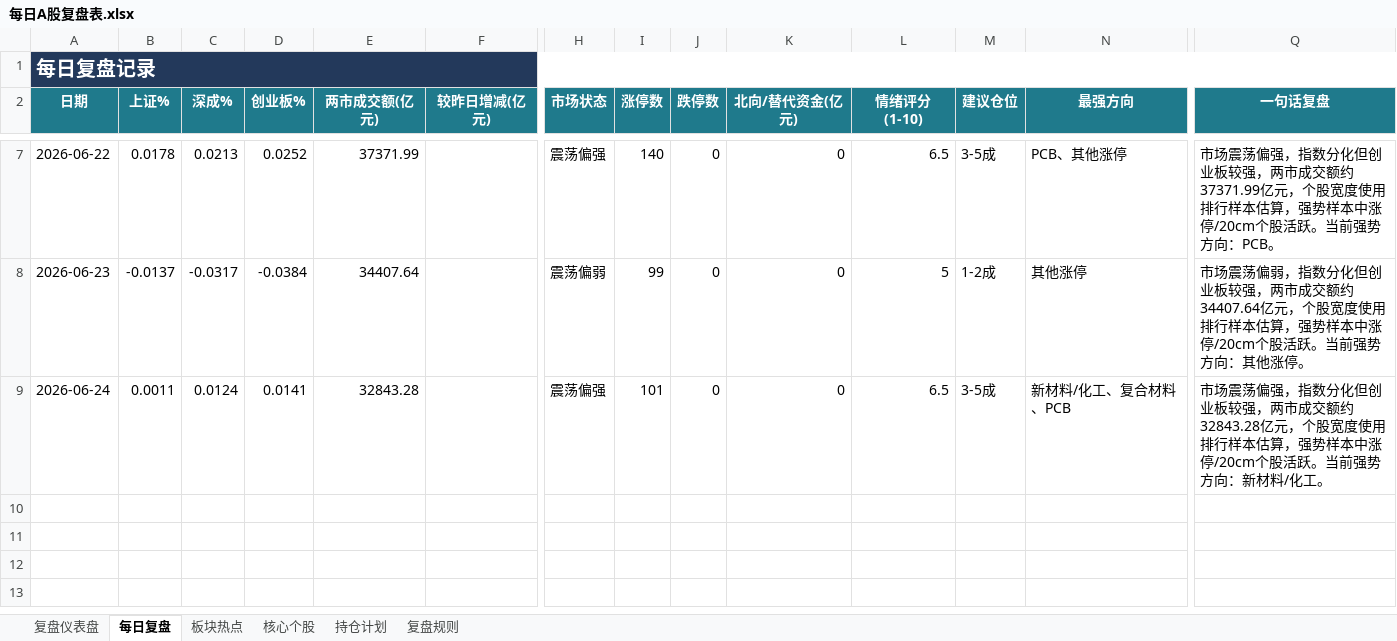
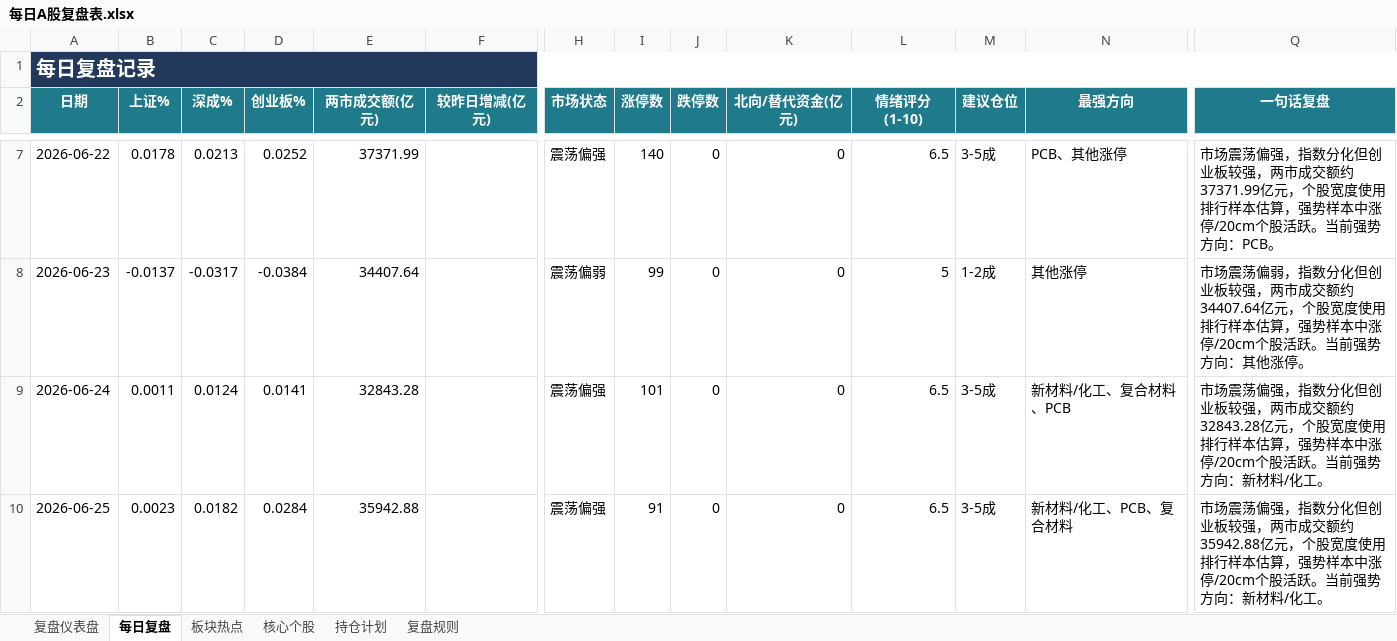
Before and after one commit to Toristricky/a-share-daily-review, an Excel workbook: 每日A股复盘表.xlsx, sheet 每日复盘, drawn as a sheet; only a part is shown, gaps mark what is left out; values as stored, in another font and other column widths than the file's, no borders; rows hold the shown columns only; the diff names each change by its address in the sheet, - before the commit and + after, or states it on an @@ line.

```diff
--- a/每日A股复盘表.xlsx (sheet 每日复盘)
+++ b/每日A股复盘表.xlsx (sheet 每日复盘)
+row 10: 2026-06-25 | 0.0023 | 0.0182 | 0.0284 | 35942.88 |  | 震荡偏强 | 91 | 0 | 0 | 6.5 | 3-5成 | 新材料/化工、PCB、复合材料 | 市场震荡偏强，指数分化但创业板较强，两市成交额约35942.88亿元，个股宽度使用排行样本估算，强势样本中涨停/20cm个股活跃。当前强势方向：新材料/化工。
```
Also changed, not shown: 3 other files.
